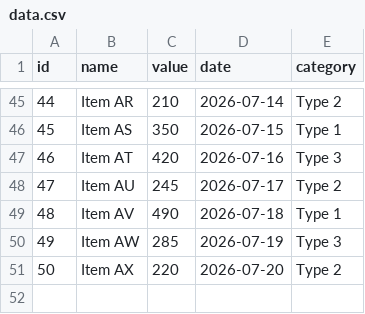
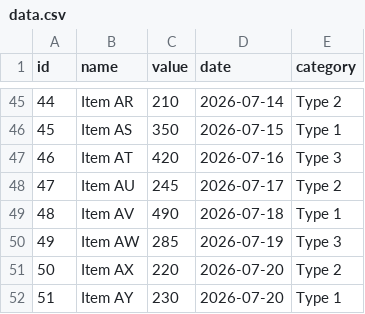
Before and after one commit to AllanB12/csv-test-sample, a CSV file: data.csv, drawn as a sheet; only a part is shown, gaps mark what is left out.

Commit message:
Add new item AY to data.csv

```diff
--- a/data.csv
+++ b/data.csv
@@ -51 +51,2 @@ id,name,value,date,category
 50,Item AX,220,2026-07-20,Type 2
+51,Item AY,230,2026-07-20,Type 1
```
